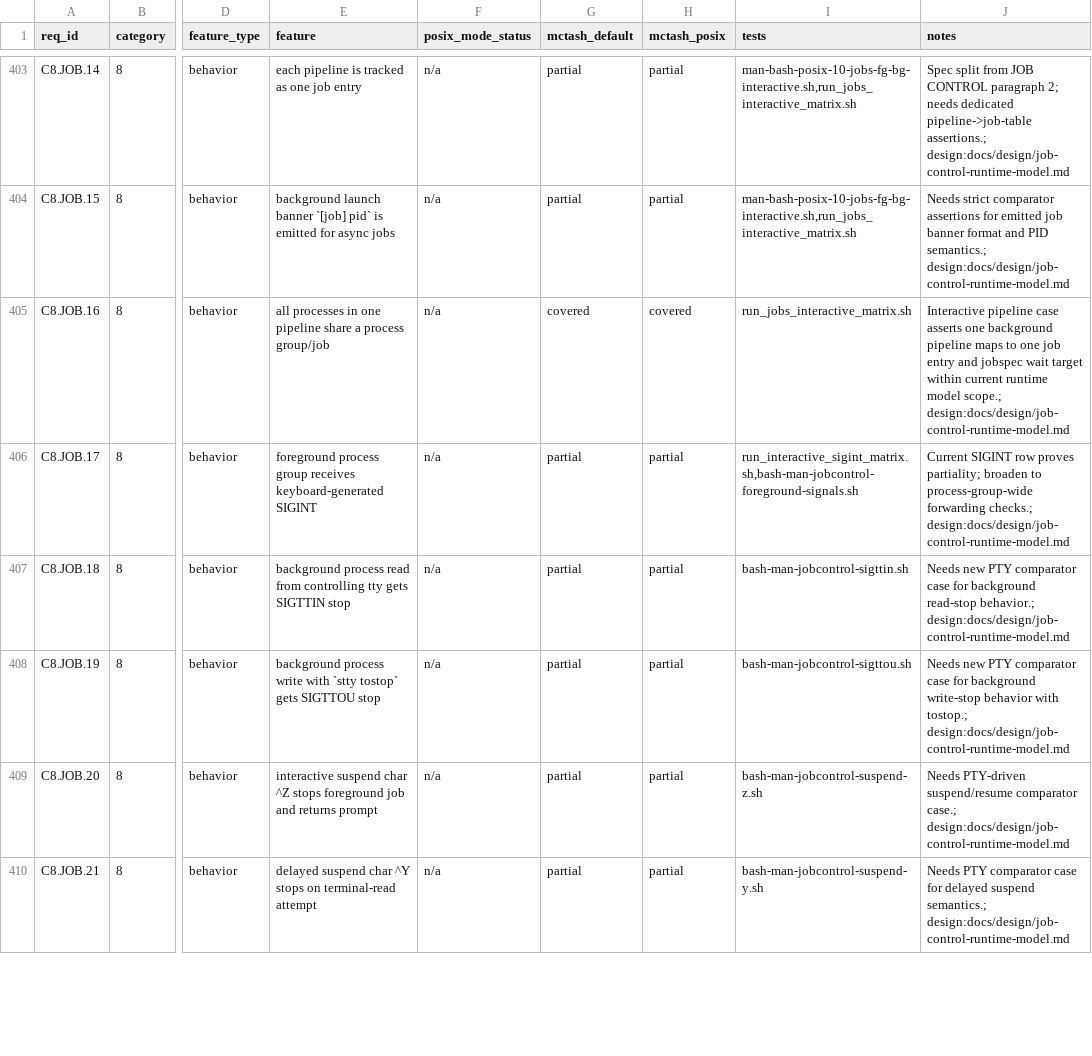
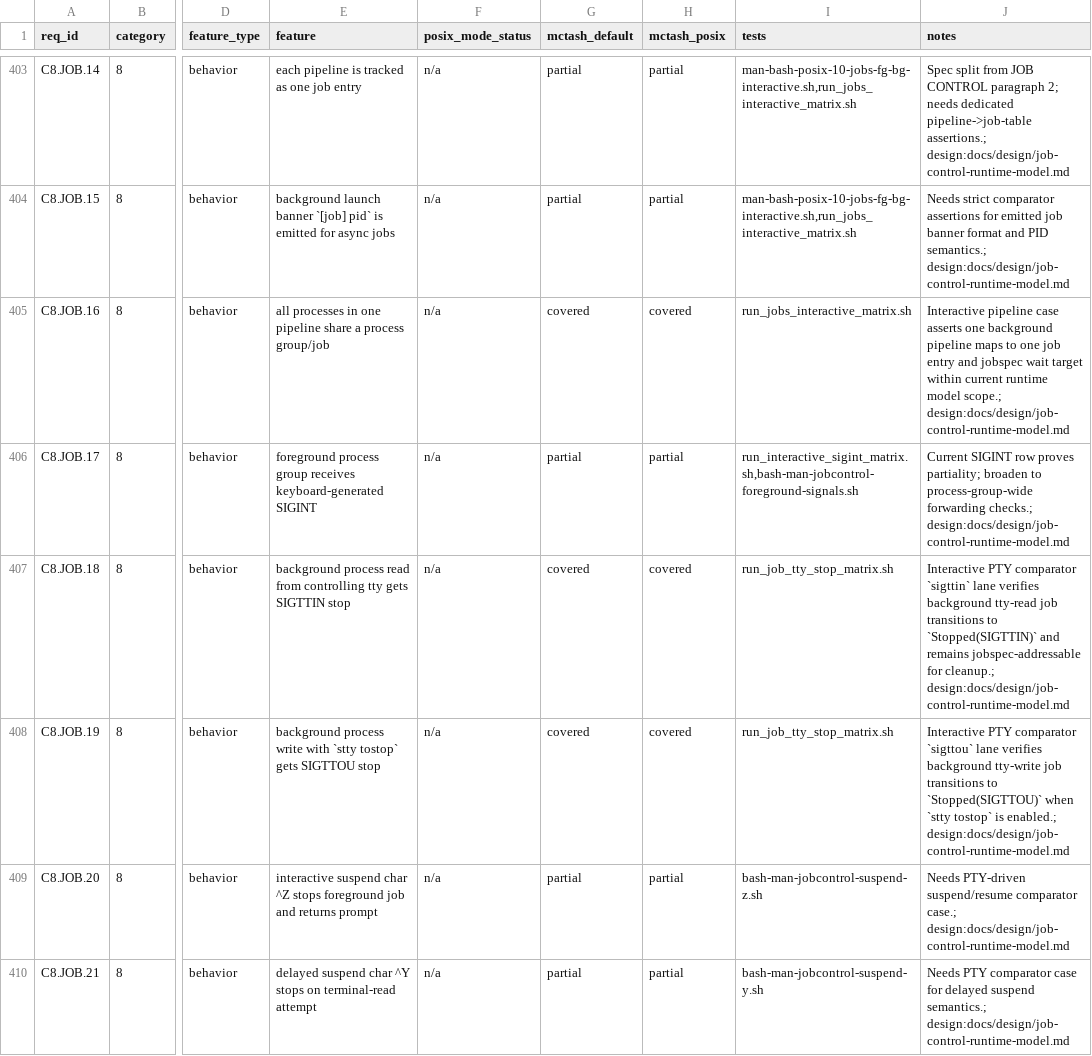
Before and after one commit to samliddicott/mcpash, a TSV file: docs/specs/bash-man-implementation-matrix.tsv, drawn as a sheet; only a part is shown, gaps mark what is left out; the diff names each change by its address in the sheet, - before the commit and + after, or states it on an @@ line.

Commit message:
Close C8.JOB.18/19 with PTY tty-stop matrix and stopped-state process watching

```diff
--- a/docs/specs/bash-man-implementation-matrix.tsv
+++ b/docs/specs/bash-man-implementation-matrix.tsv
-G407:G408 (mctash_default): partial
+G407:G408 (mctash_default): covered
-H407:H408 (mctash_posix): partial
+H407:H408 (mctash_posix): covered
-I407 (tests): bash-man-jobcontrol-sigttin.sh
+I407 (tests): run_job_tty_stop_matrix.sh
-J407 (notes): Needs new PTY comparator case for background read-stop behavior.; design:docs/design/job-control-runtime-model.md
+J407 (notes): Interactive PTY comparator `sigttin` lane verifies background tty-read job transitions to `Stopped(SIGTTIN)` and remains jobspec-addressable for cleanup.; design:docs/design/job-control-runtime-model.md
-I408 (tests): bash-man-jobcontrol-sigttou.sh
+I408 (tests): run_job_tty_stop_matrix.sh
-J408 (notes): Needs new PTY comparator case for background write-stop behavior with tostop.; design:docs/design/job-control-runtime-model.md
+J408 (notes): Interactive PTY comparator `sigttou` lane verifies background tty-write job transitions to `Stopped(SIGTTOU)` when `stty tostop` is enabled.; design:docs/design/job-control-runtime-model.md
```
Also changed, not shown: 4 other files.
